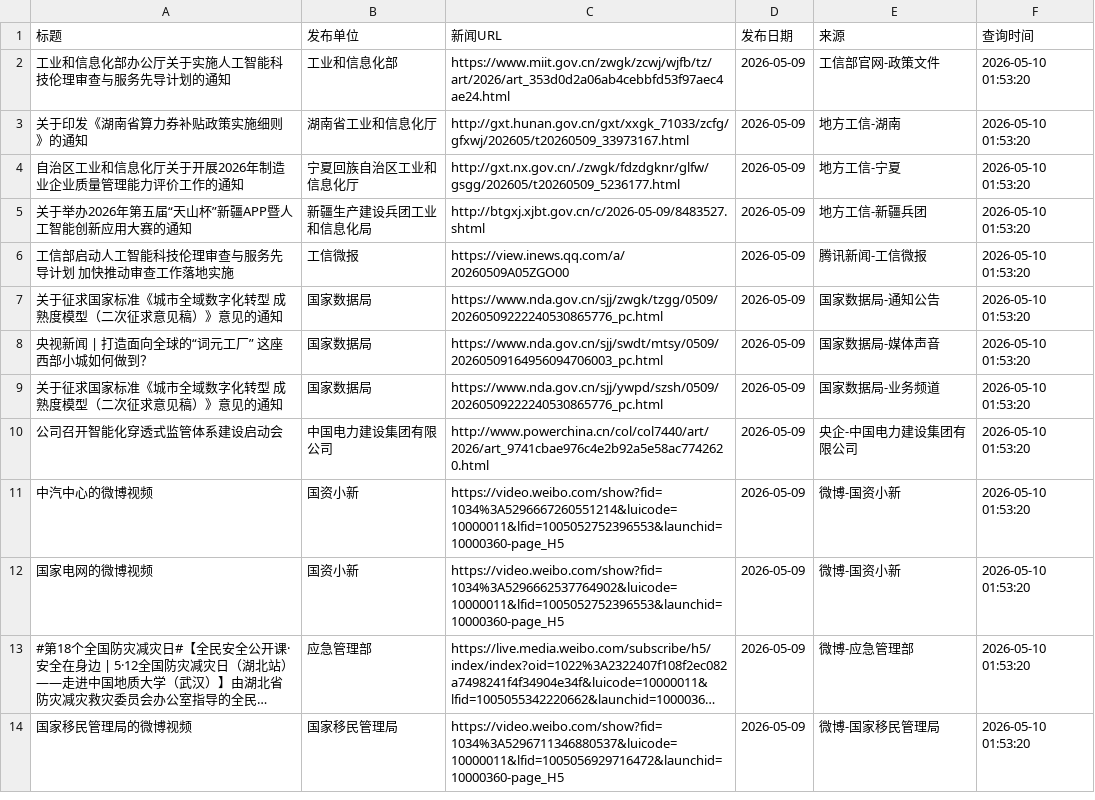
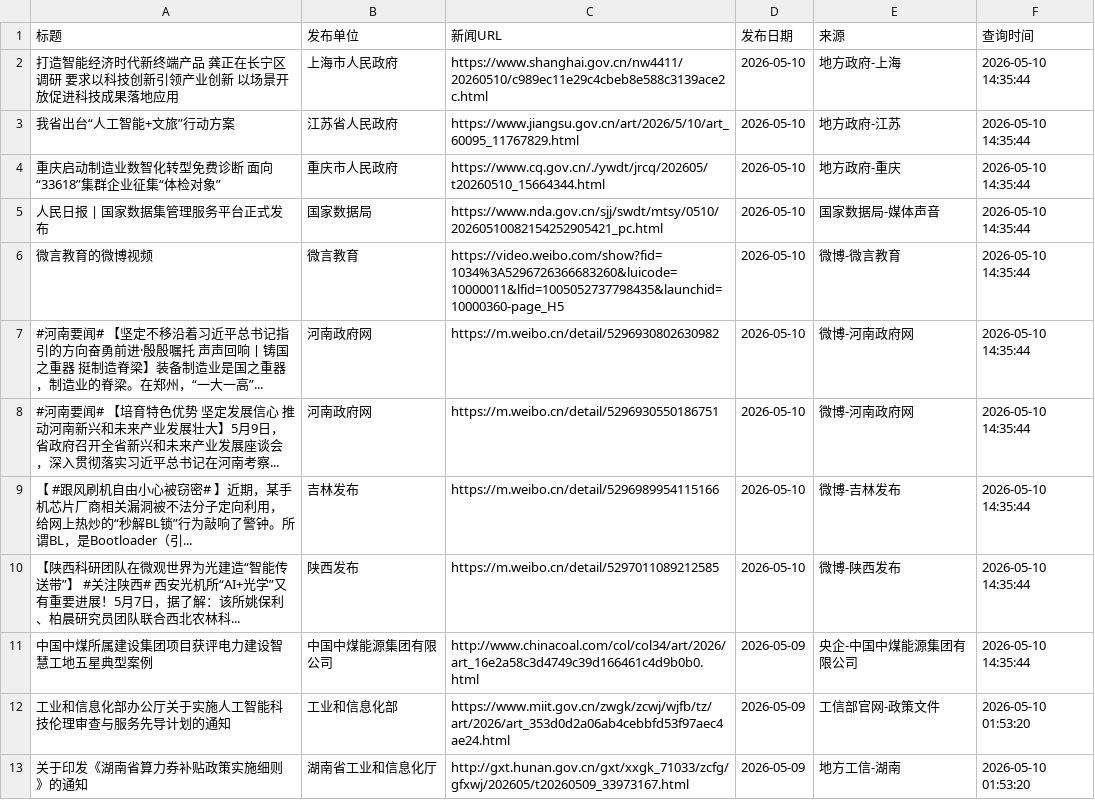
Before and after one commit to guluor-w/Automated-news-scraping, a CSV file: docs/data/policy_news.csv, drawn as a sheet; only a part is shown; the shorter side is filled out with more unchanged rows; long unchanged cells end in …; the diff names each change by its address in the sheet, - before the commit and + after, or states it on an @@ line.

```diff
--- a/docs/data/policy_news.csv
+++ b/docs/data/policy_news.csv
+row 2: 打造智能经济时代新终端产品 龚正在长宁区调研 要求以科技创新引领产业创新 以场景开放促进科技成果落地应用 | 上海市人民政府 | https://www.shanghai.gov.cn/nw4411/20260510/c989ec11e29c4cbeb8e588c3139ace2c.html | 2026-05-10 | 地方政府-上海 | 2026-05-10 14:35:44
+row 3: 我省出台“人工智能+文旅”行动方案 | 江苏省人民政府 | https://www.jiangsu.gov.cn/art/2026/5/10/art_60095_11767829.html | 2026-05-10 | 地方政府-江苏 | 2026-05-10 14:35:44
+row 4: 重庆启动制造业数智化转型免费诊断 面向“33618”集群企业征集“体检对象” | 重庆市人民政府 | https://www.cq.gov.cn/./ywdt/jrcq/202605/t20260510_15664344.html | 2026-05-10 | 地方政府-重庆 | 2026-05-10 14:35:44
+row 5: 人民日报 | 国家数据集管理服务平台正式发布 | 国家数据局 | https://www.nda.gov.cn/sjj/swdt/mtsy/0510/20260510082154252905421_pc.html | 2026-05-10 | 国家数据局-媒体声音 | 2026-05-10 14:35:44
+row 6: 微言教育的微博视频 | 微言教育 | https://video.weibo.com/show?fid=1034%3A5296726366683260&luicode=10000011&lfid=1005052737798435&launchid=10000360-page_H5 | 2026-05-10 | 微博-微言教育 | 2026-05-10 14:35:44
+row 7: #河南要闻# 【坚定不移沿着习近平总书记指引的方向奋勇前进·殷殷嘱托 声声回响丨铸国之重器 挺制造脊梁】装备制造业是国之重器，制造业的脊梁。在郑州，“一大一高”... | 河南政府网 | https://m.weibo.cn/detail/5296930802630982 | 2026-05-10 | 微博-河南政府网 | 2026-05-10 14:35:44
+row 8: #河南要闻# 【培育特色优势 坚定发展信心 推动河南新兴和未来产业发展壮大】5月9日，省政府召开全省新兴和未来产业发展座谈会，深入贯彻落实习近平总书记在河南考察... | 河南政府网 | https://m.weibo.cn/detail/5296930550186751 | 2026-05-10 | 微博-河南政府网 | 2026-05-10 14:35:44
+row 9: 【 #跟风刷机自由小心被窃密# 】近期，某手机芯片厂商相关漏洞被不法分子定向利用，给网上热炒的“秒解BL锁”行为敲响了警钟。所谓BL，是Bootloader（引... | 吉林发布 | https://m.weibo.cn/detail/5296989954115166 | 2026-05-10 | 微博-吉林发布 | 2026-05-10 14:35:44
+row 10: 【陕西科研团队在微观世界为光建造“智能传送带”】 #关注陕西# 西安光机所“AI+光学”又有重要进展！5月7日，据了解：该所姚保利、柏晨研究员团队联合西北农林科... | 陕西发布 | https://m.weibo.cn/detail/5297011089212585 | 2026-05-10 | 微博-陕西发布 | 2026-05-10 14:35:44
+row 11: 中国中煤所属建设集团项目获评电力建设智慧工地五星典型案例 | 中国中煤能源集团有限公司 | http://www.chinacoal.com/col/col34/art/2026/art_16e2a58c3d4749c39d166461c4d9b0b0.html | 2026-05-09 | 央企-中国中煤能源集团有限公司 | 2026-05-10 14:35:44
```
Also changed, not shown: 3 other files.
